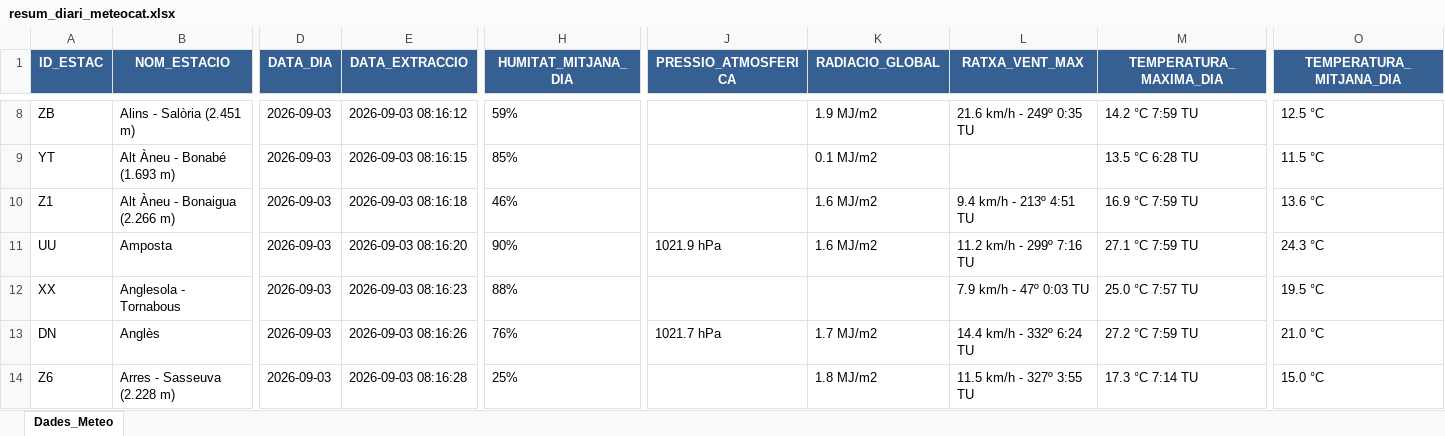
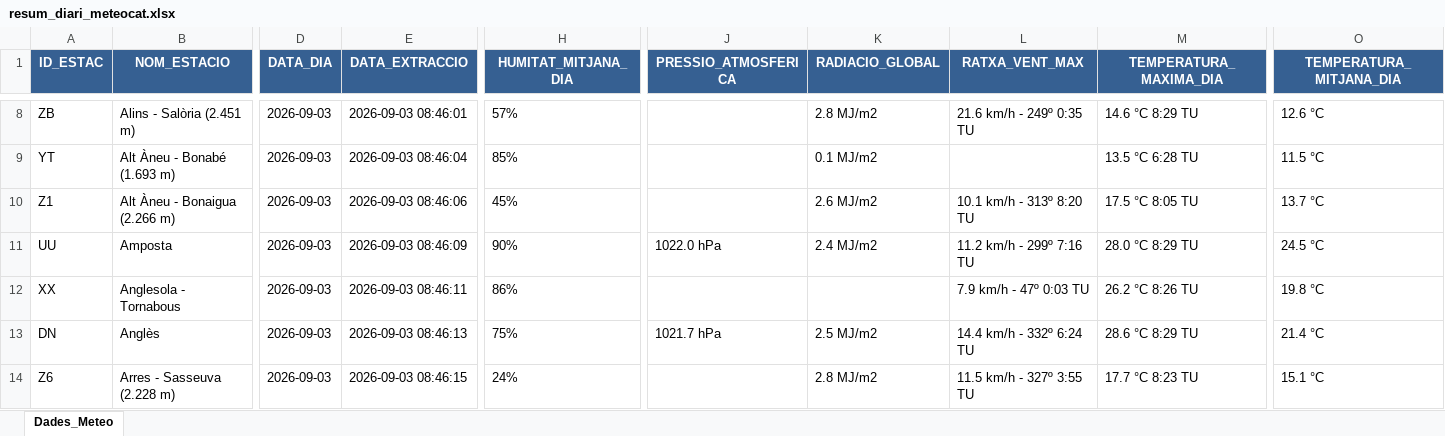
Before and after one commit to joandecorts/getdailydate, an Excel workbook: src/data/resum_diari_meteocat.xlsx, sheet Dades_Meteo, drawn as a sheet; only a part is shown, gaps mark what is left out; values as stored, in another font and other column widths than the file's, no borders; the diff covers the shown part only; the diff names each change by its address in the sheet, - before the commit and + after, or states it on an @@ line.

```diff
--- a/src/data/resum_diari_meteocat.xlsx (sheet Dades_Meteo)
+++ b/src/data/resum_diari_meteocat.xlsx (sheet Dades_Meteo)
-E8 (DATA_EXTRACCIO): 2026-09-03 08:16:12
+E8 (DATA_EXTRACCIO): 2026-09-03 08:46:01
-H8 (HUMITAT_MITJANA_DIA): 59%
+H8 (HUMITAT_MITJANA_DIA): 57%
-K8 (RADIACIO_GLOBAL): 1.9 MJ/m2
+K8 (RADIACIO_GLOBAL): 2.8 MJ/m2
-M8 (TEMPERATURA_MAXIMA_DIA): 14.2 °C 7:59 TU
+M8 (TEMPERATURA_MAXIMA_DIA): 14.6 °C 8:29 TU
-O8 (TEMPERATURA_MITJANA_DIA): 12.5 °C
+O8 (TEMPERATURA_MITJANA_DIA): 12.6 °C
-E9 (DATA_EXTRACCIO): 2026-09-03 08:16:15
+E9 (DATA_EXTRACCIO): 2026-09-03 08:46:04
-E10 (DATA_EXTRACCIO): 2026-09-03 08:16:18
+E10 (DATA_EXTRACCIO): 2026-09-03 08:46:06
-H10 (HUMITAT_MITJANA_DIA): 46%
+H10 (HUMITAT_MITJANA_DIA): 45%
-K10 (RADIACIO_GLOBAL): 1.6 MJ/m2
+K10 (RADIACIO_GLOBAL): 2.6 MJ/m2
-L10 (RATXA_VENT_MAX): 9.4 km/h - 213º 4:51 TU
+L10 (RATXA_VENT_MAX): 10.1 km/h - 313º 8:20 TU
-M10 (TEMPERATURA_MAXIMA_DIA): 16.9 °C 7:59 TU
+M10 (TEMPERATURA_MAXIMA_DIA): 17.5 °C 8:05 TU
-O10 (TEMPERATURA_MITJANA_DIA): 13.6 °C
+O10 (TEMPERATURA_MITJANA_DIA): 13.7 °C
-E11 (DATA_EXTRACCIO): 2026-09-03 08:16:20
+E11 (DATA_EXTRACCIO): 2026-09-03 08:46:09
-J11 (PRESSIO_ATMOSFERICA): 1021.9 hPa
+J11 (PRESSIO_ATMOSFERICA): 1022.0 hPa
-K11 (RADIACIO_GLOBAL): 1.6 MJ/m2
+K11 (RADIACIO_GLOBAL): 2.4 MJ/m2
-M11 (TEMPERATURA_MAXIMA_DIA): 27.1 °C 7:59 TU
+M11 (TEMPERATURA_MAXIMA_DIA): 28.0 °C 8:29 TU
-O11 (TEMPERATURA_MITJANA_DIA): 24.3 °C
+O11 (TEMPERATURA_MITJANA_DIA): 24.5 °C
-E12 (DATA_EXTRACCIO): 2026-09-03 08:16:23
+E12 (DATA_EXTRACCIO): 2026-09-03 08:46:11
-H12 (HUMITAT_MITJANA_DIA): 88%
+H12 (HUMITAT_MITJANA_DIA): 86%
-M12 (TEMPERATURA_MAXIMA_DIA): 25.0 °C 7:57 TU
+M12 (TEMPERATURA_MAXIMA_DIA): 26.2 °C 8:26 TU
-O12 (TEMPERATURA_MITJANA_DIA): 19.5 °C
+O12 (TEMPERATURA_MITJANA_DIA): 19.8 °C
-E13 (DATA_EXTRACCIO): 2026-09-03 08:16:26
+E13 (DATA_EXTRACCIO): 2026-09-03 08:46:13
-H13 (HUMITAT_MITJANA_DIA): 76%
+H13 (HUMITAT_MITJANA_DIA): 75%
-K13 (RADIACIO_GLOBAL): 1.7 MJ/m2
+K13 (RADIACIO_GLOBAL): 2.5 MJ/m2
-M13 (TEMPERATURA_MAXIMA_DIA): 27.2 °C 7:59 TU
+M13 (TEMPERATURA_MAXIMA_DIA): 28.6 °C 8:29 TU
-O13 (TEMPERATURA_MITJANA_DIA): 21.0 °C
+O13 (TEMPERATURA_MITJANA_DIA): 21.4 °C
-E14 (DATA_EXTRACCIO): 2026-09-03 08:16:28
+E14 (DATA_EXTRACCIO): 2026-09-03 08:46:15
-H14 (HUMITAT_MITJANA_DIA): 25%
+H14 (HUMITAT_MITJANA_DIA): 24%
-K14 (RADIACIO_GLOBAL): 1.8 MJ/m2
+K14 (RADIACIO_GLOBAL): 2.8 MJ/m2
-M14 (TEMPERATURA_MAXIMA_DIA): 17.3 °C 7:14 TU
+M14 (TEMPERATURA_MAXIMA_DIA): 17.7 °C 8:23 TU
-O14 (TEMPERATURA_MITJANA_DIA): 15.0 °C
+O14 (TEMPERATURA_MITJANA_DIA): 15.1 °C
```
Also changed, not shown: 891 edited cells elsewhere in this sheet, 3 other files.
